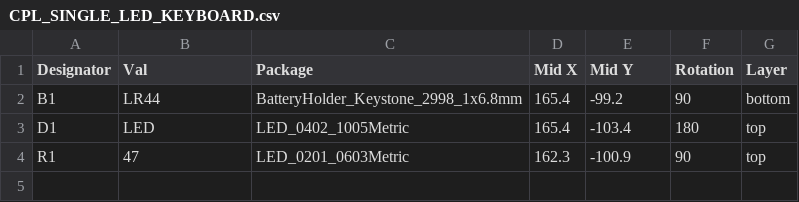
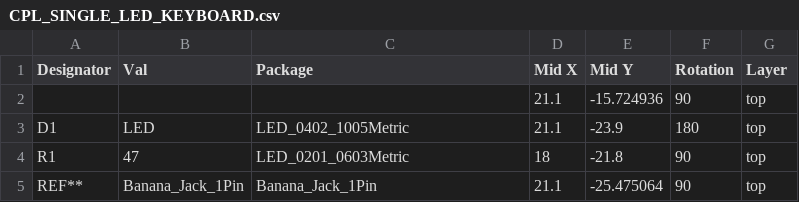
Before and after one commit to szkotgh/single_led-keyboard, a CSV file: CPL_SINGLE_LED_KEYBOARD.csv, drawn as a sheet.

```diff
--- a/CPL_SINGLE_LED_KEYBOARD.csv
+++ b/CPL_SINGLE_LED_KEYBOARD.csv
@@ -1,4 +1,5 @@
 Designator,Val,Package,Mid X,Mid Y,Rotation,Layer
-B1,LR44,BatteryHolder_Keystone_2998_1x6.8mm,165.4,-99.2,90,bottom
-D1,LED,LED_0402_1005Metric,165.4,-103.4,180,top
-R1,47,LED_0201_0603Metric,162.3,-100.9,90,top
+,,,21.1,-15.724936,90,top
+D1,LED,LED_0402_1005Metric,21.1,-23.9,180,top
+R1,47,LED_0201_0603Metric,18,-21.8,90,top
+REF**,Banana_Jack_1Pin,Banana_Jack_1Pin,21.1,-25.475064,90,top
```
Also changed, not shown: 14 other files.
